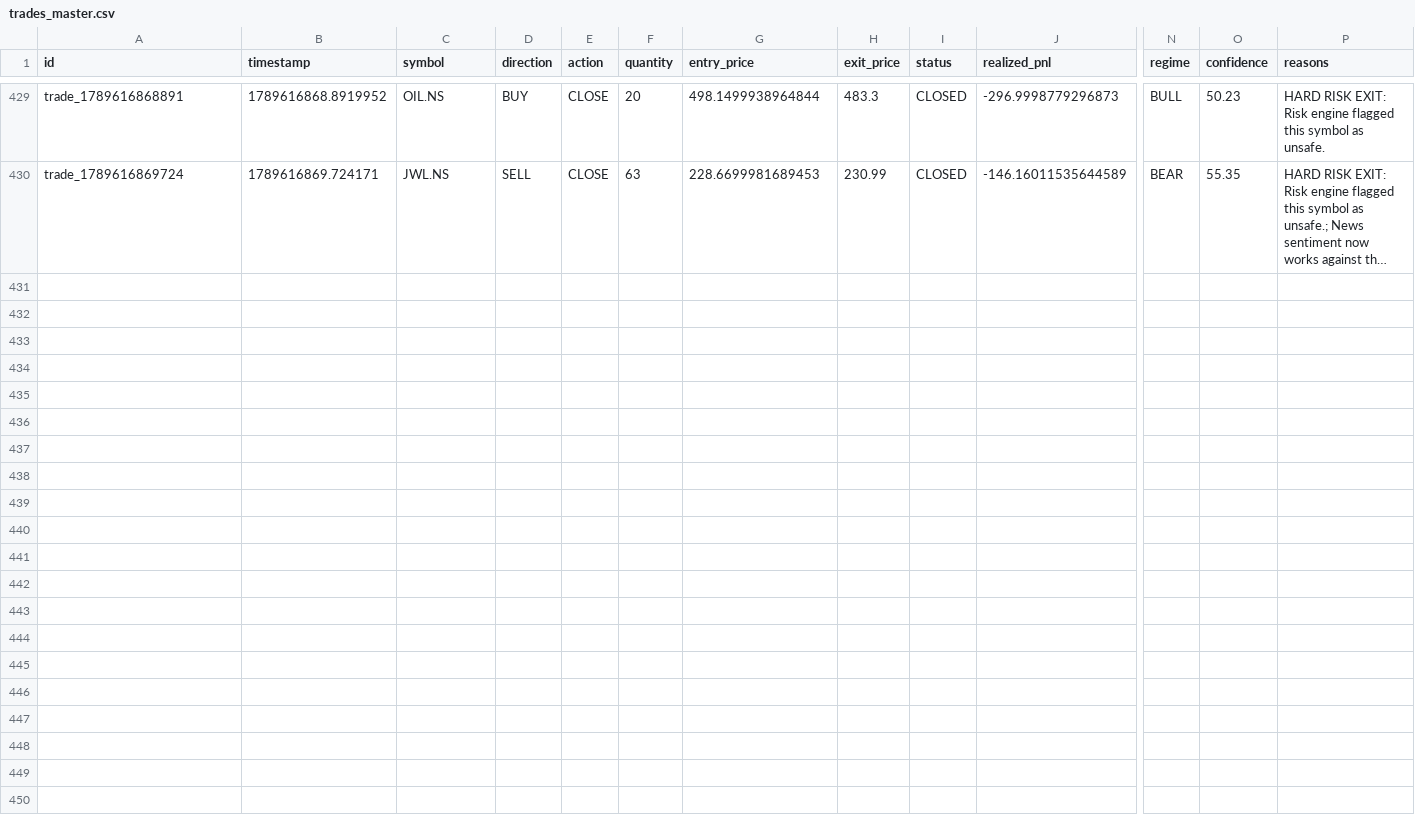
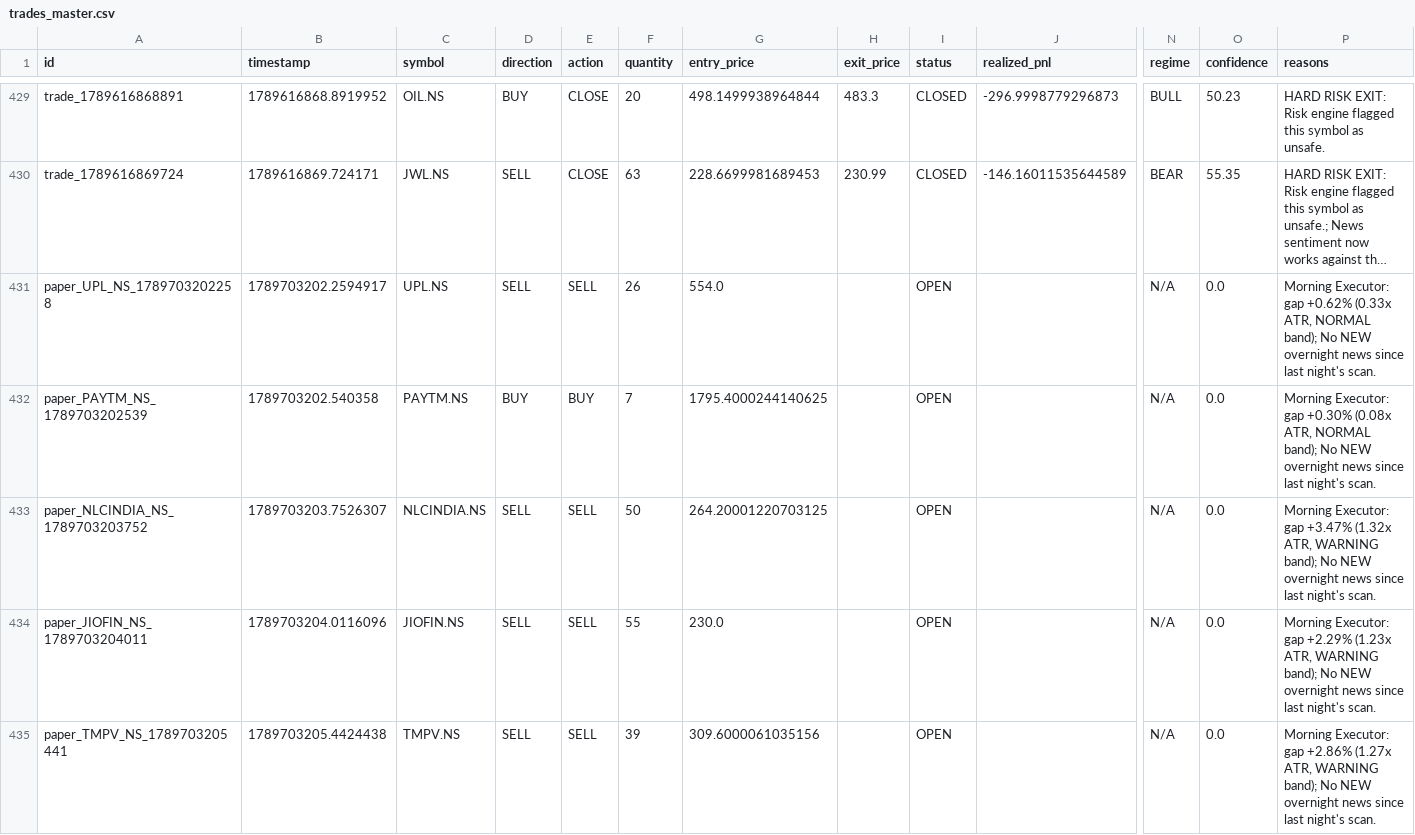
Before and after one commit to kkrsaini-engineer/PRO_TRADER, a CSV file: storage/trades/trades_master.csv, drawn as a sheet; only a part is shown, gaps mark what is left out; long unchanged cells end in …; rows hold the shown columns only; the diff covers the shown part only; the diff names each change by its address in the sheet, - before the commit and + after, or states it on an @@ line.

```diff
--- a/storage/trades/trades_master.csv
+++ b/storage/trades/trades_master.csv
+row 431: paper_UPL_NS_1789703202258 | 1789703202.2594917 | UPL.NS | SELL | SELL | 26 | 554.0 |  | OPEN |  | N/A | 0.0 | Morning Executor: gap +0.62% (0.33x ATR, NORMAL band); No NEW overnight news since last night's scan.
+row 432: paper_PAYTM_NS_1789703202539 | 1789703202.540358 | PAYTM.NS | BUY | BUY | 7 | 1795.4000244140625 |  | OPEN |  | N/A | 0.0 | Morning Executor: gap +0.30% (0.08x ATR, NORMAL band); No NEW overnight news since last night's scan.
+row 433: paper_NLCINDIA_NS_1789703203752 | 1789703203.7526307 | NLCINDIA.NS | SELL | SELL | 50 | 264.20001220703125 |  | OPEN |  | N/A | 0.0 | Morning Executor: gap +3.47% (1.32x ATR, WARNING band); No NEW overnight news since last night's scan.
+row 434: paper_JIOFIN_NS_1789703204011 | 1789703204.0116096 | JIOFIN.NS | SELL | SELL | 55 | 230.0 |  | OPEN |  | N/A | 0.0 | Morning Executor: gap +2.29% (1.23x ATR, WARNING band); No NEW overnight news since last night's scan.
+row 435: paper_TMPV_NS_1789703205441 | 1789703205.4424438 | TMPV.NS | SELL | SELL | 39 | 309.6000061035156 |  | OPEN |  | N/A | 0.0 | Morning Executor: gap +2.86% (1.27x ATR, WARNING band); No NEW overnight news since last night's scan.
```
Also changed, not shown: 4 added rows elsewhere in this file, 21 other files.
